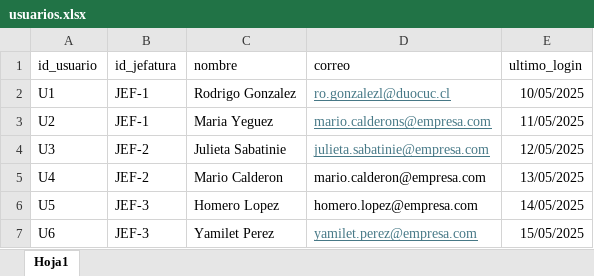
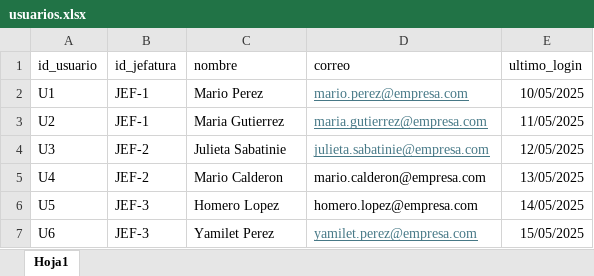
Before and after one commit to maverick0303/mvp, an Excel workbook: usuarios.xlsx, sheet Hoja1, drawn as a sheet; values as stored, in another font and other column widths than the file's, no borders; conditional formats not drawn; the diff names each change by its address in the sheet, - before the commit and + after, or states it on an @@ line.

```diff
--- a/usuarios.xlsx (sheet Hoja1)
+++ b/usuarios.xlsx (sheet Hoja1)
-C2 (nombre): Rodrigo Gonzalez
+C2 (nombre): Mario Perez
-D2 (correo): ro.gonzalezl@duocuc.cl
+D2 (correo): mario.perez@empresa.com
-C3 (nombre): Maria Yeguez
+C3 (nombre): Maria Gutierrez
-D3 (correo): mario.calderons@empresa.com
+D3 (correo): maria.gutierrez@empresa.com
```
Also changed, not shown: jefatura.xlsx, 14 other files.
